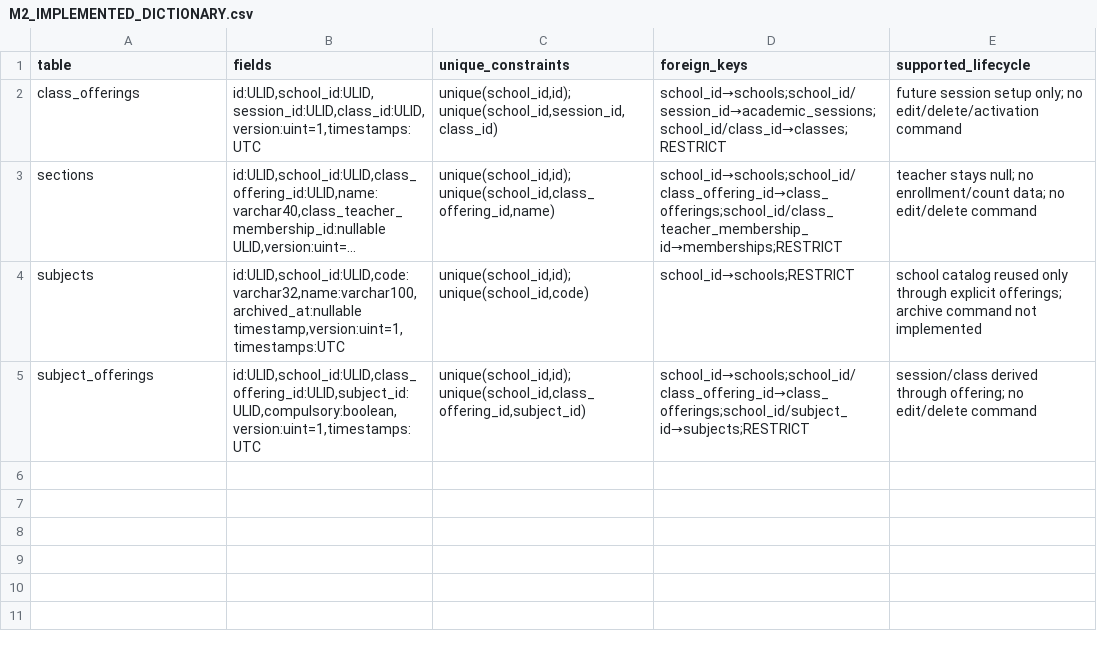
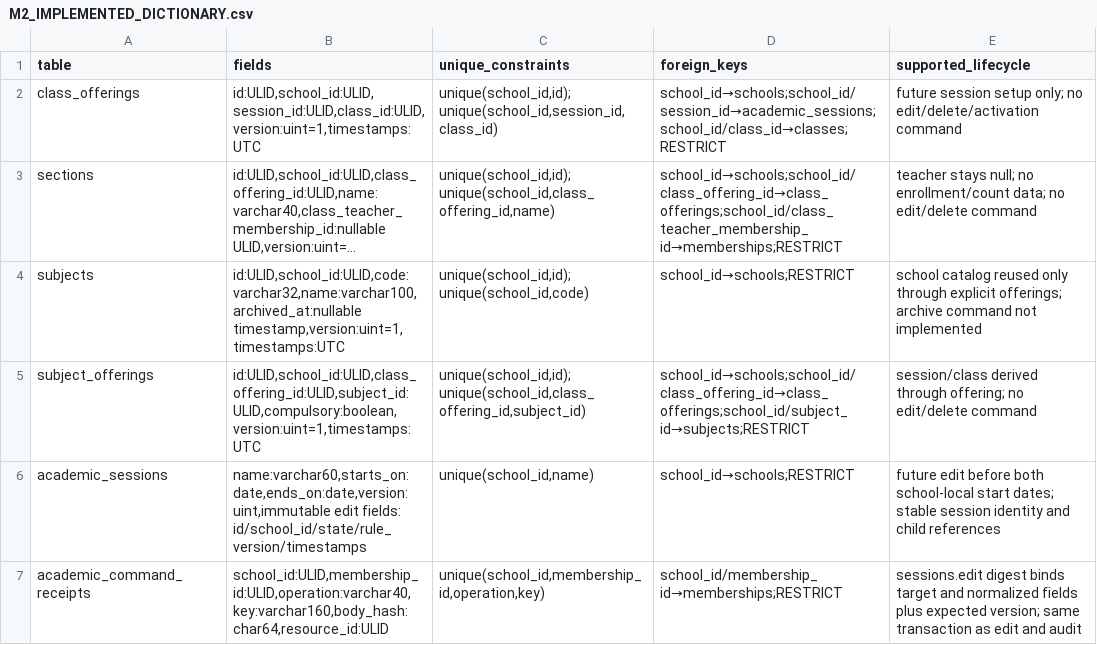
Before and after one commit to mollanuramin130/NUVIKOZ_Edu, a CSV file: docs/database/M2_IMPLEMENTED_DICTIONARY.csv, drawn as a sheet; long unchanged cells end in …; the diff names each change by its address in the sheet, - before the commit and + after, or states it on an @@ line.

```diff
--- a/docs/database/M2_IMPLEMENTED_DICTIONARY.csv
+++ b/docs/database/M2_IMPLEMENTED_DICTIONARY.csv
+row 6: academic_sessions | name:varchar60,starts_on:date,ends_on:date,version:uint,immutable edit fields: id/school_id/state/rule_version/timestamps | unique(school_id,name) | school_id→schools;RESTRICT | future edit before both school-local start dates; stable session identity and child references
+row 7: academic_command_receipts | school_id:ULID,membership_id:ULID,operation:varchar40,key:varchar160,body_hash:char64,resource_id:ULID | unique(school_id,membership_id,operation,key) | school_id/membership_id→memberships;RESTRICT | sessions.edit digest binds target and normalized fields plus expected version; same transaction as edit and audit
```
Also changed, not shown: 16 other files.
